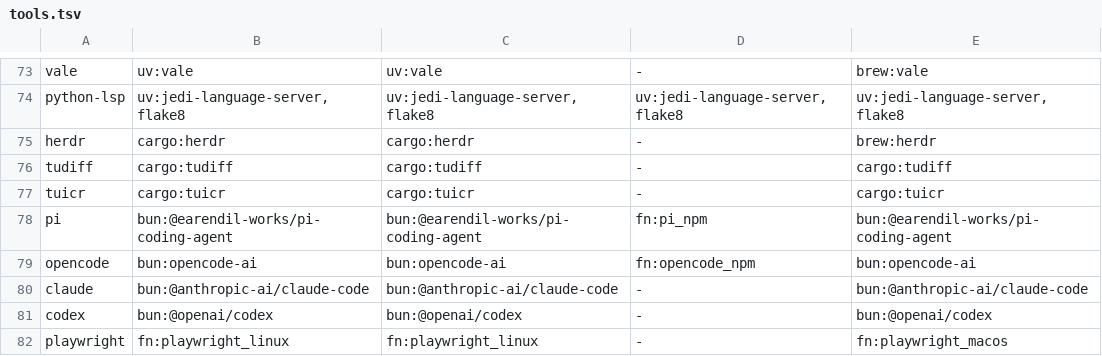
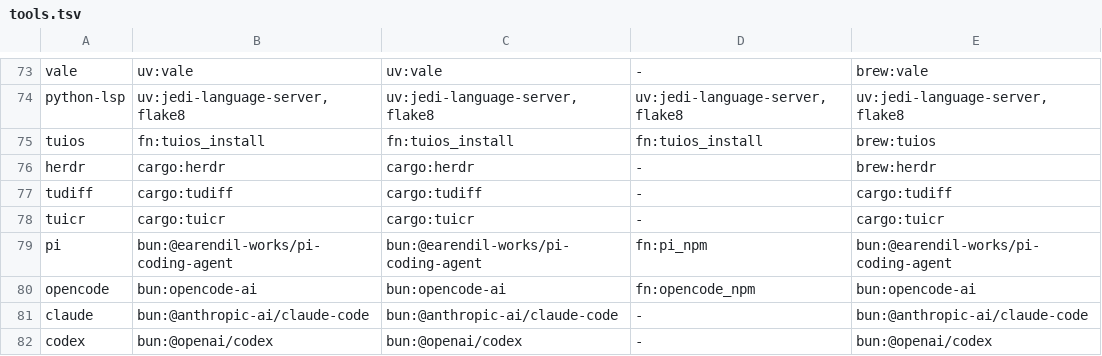
Before and after one commit to DoxaLogosGit/dotfiles, a TSV file: scripts/tools.tsv, drawn as a sheet; only a part is shown, gaps mark what is left out; the shorter side is filled out with more unchanged rows.

```diff
--- a/scripts/tools.tsv
+++ b/scripts/tools.tsv
@@ -74,2 +74,3 @@ vale	uv:vale	uv:vale	-	brew:vale
 python-lsp	uv:jedi-language-server,flake8	uv:jedi-language-server,flake8	uv:jedi-language-server,flake8	uv:jedi-language-server,flake8
+tuios	fn:tuios_install	fn:tuios_install	fn:tuios_install	brew:tuios
 herdr	cargo:herdr	cargo:herdr	-	brew:herdr
```
Also changed, not shown: 4 other files.
